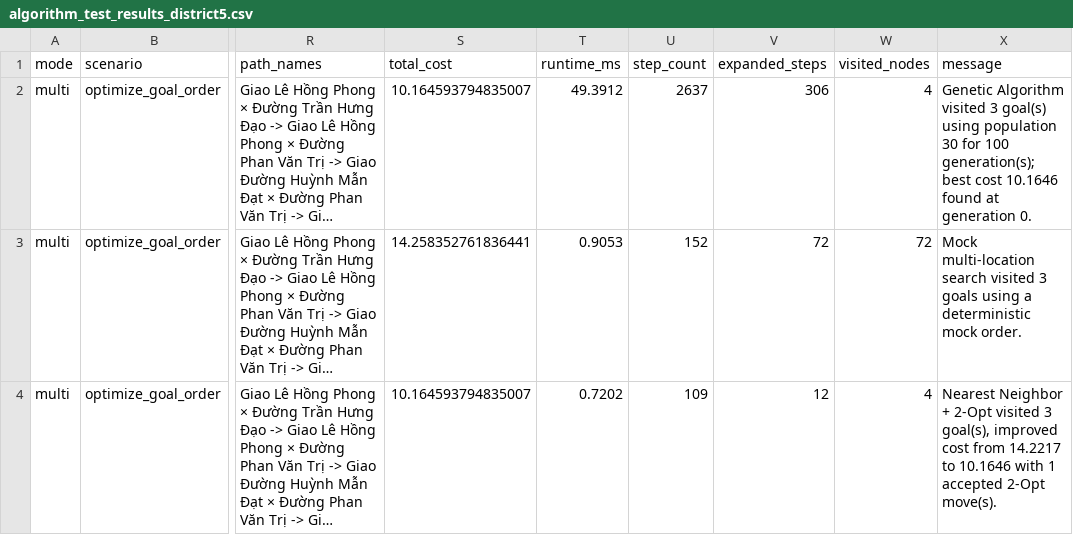
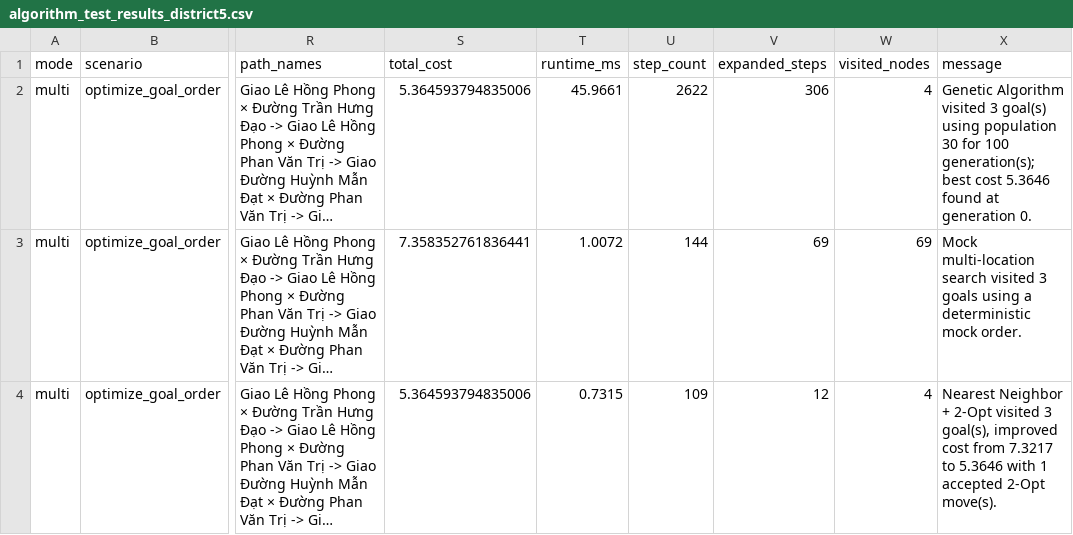
Before and after one commit to NartHnad/hcmus-ai-route-optimization, a CSV file: benchmarks/results/algorithm_test_results_district5.csv, drawn as a sheet; only a part is shown, gaps mark what is left out; long unchanged cells end in …; the diff covers the shown part only; the diff names each change by its address in the sheet, - before the commit and + after, or states it on an @@ line.

```diff
--- a/benchmarks/results/algorithm_test_results_district5.csv
+++ b/benchmarks/results/algorithm_test_results_district5.csv
-S2 (total_cost): 10.164593794835007
+S2 (total_cost): 5.364593794835006
-T2 (runtime_ms): 49.3912
+T2 (runtime_ms): 45.9661
-U2 (step_count): 2637
+U2 (step_count): 2622
-X2 (message): …best cost 10.1646 found at…
+X2 (message): …best cost 5.3646 found at…
-S3 (total_cost): 14.258352761836441
+S3 (total_cost): 7.358352761836441
-T3 (runtime_ms): 0.9053
+T3 (runtime_ms): 1.0072
-U3 (step_count): 152
+U3 (step_count): 144
-V3 (expanded_steps): 72
+V3 (expanded_steps): 69
-W3 (visited_nodes): 72
+W3 (visited_nodes): 69
-S4 (total_cost): 10.164593794835007
+S4 (total_cost): 5.364593794835006
-T4 (runtime_ms): 0.7202
+T4 (runtime_ms): 0.7315
-X4 (message): …cost from 14.2217 to 10.1646 with 1…
+X4 (message): …cost from 7.3217 to 5.3646 with 1…
```
Also changed, not shown: 40 edited cells elsewhere in this file, 7 other files.
